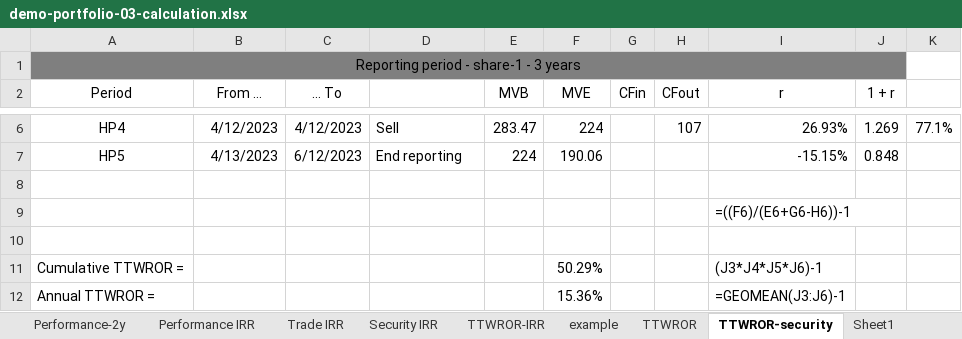
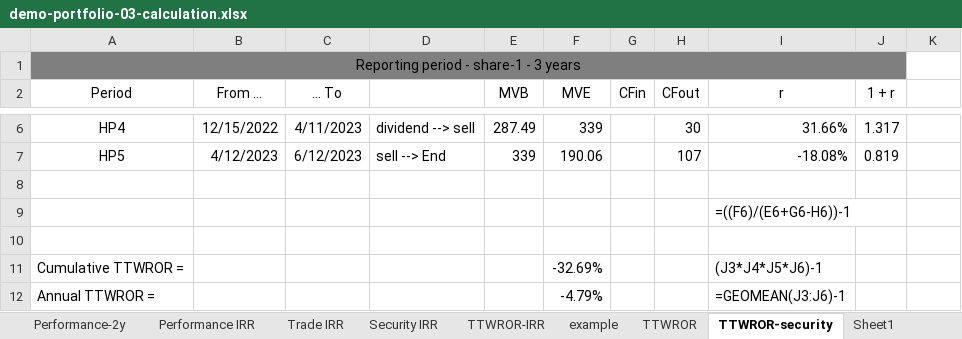
Before and after one commit to portfolio-performance/portfolio-help, an Excel workbook: docs/en/assets/demo-portfolio-03-calculation.xlsx, sheet TTWROR-security, drawn as a sheet; only a part is shown, gaps mark what is left out; values as stored, in another font and other column widths than the file's, no borders; charts and pictures not drawn; the diff covers the shown part only; the diff names each change by its address in the sheet, - before the commit and + after, or states it on an @@ line.

```diff
--- a/docs/en/assets/demo-portfolio-03-calculation.xlsx (sheet TTWROR-security)
+++ b/docs/en/assets/demo-portfolio-03-calculation.xlsx (sheet TTWROR-security)
-B6 (From …): 4/12/2023
+B6 (From …): 12/15/2022
-C6 (… To): 4/12/2023
+C6 (… To): 4/11/2023
-D6: Sell
+D6: dividend --> sell
-E6 (MVB): 283.47
+E6 (MVB): 287.49
-F6 (MVE): 224
+F6 (MVE): 339
-H6 (CFout): 107
+H6 (CFout): 30
-I6 (r): 26.93%
+I6 (r): 31.66%
-J6 (1 + r): 1.269
+J6 (1 + r): 1.317
-K6: 77.1%
+K6: (empty)
-B7 (From …): 4/13/2023
+B7 (From …): 4/12/2023
-D7: End reporting
+D7: sell --> End
-E7 (MVB): 224
+E7 (MVB): 339
-H7 (CFout): (empty)
+H7 (CFout): 107
-I7 (r): -15.15%
+I7 (r): -18.08%
-J7 (1 + r): 0.848
+J7 (1 + r): 0.819
-F11 (MVE): 50.29%
+F11 (MVE): -32.69%
-F12 (MVE): 15.36%
+F12 (MVE): -4.79%
```
Also changed, not shown: 29 edited cells elsewhere in this sheet, charts or pictures, 12 other files.
